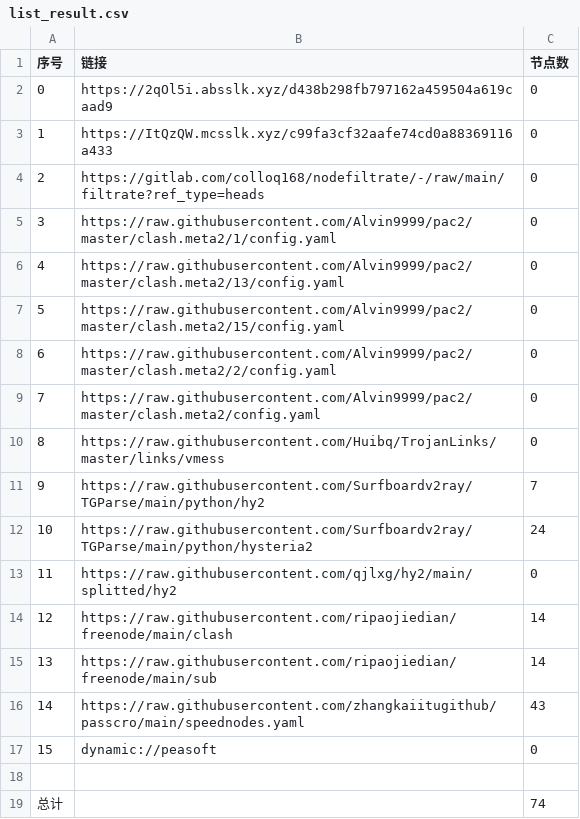
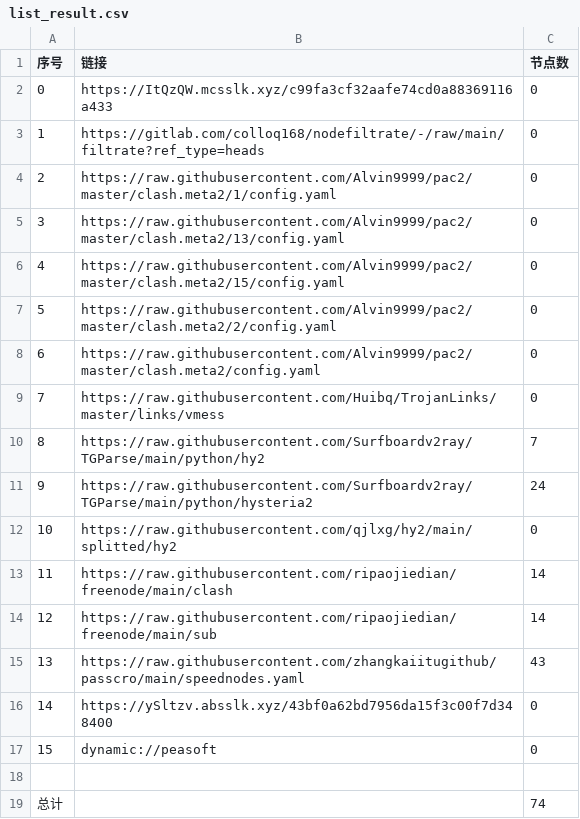
Before and after one commit to nowts71/NoMoreWalls, a CSV file: list_result.csv, drawn as a sheet; removed rows and columns are numbered as before the commit, all else as after; the diff names each change by its address in the sheet, - before the commit and + after, or states it on an @@ line.

```diff
--- a/list_result.csv
+++ b/list_result.csv
-row 2: 0 | https://2qOl5i.absslk.xyz/d438b298fb797162a459504a619caad9 | 0
@@ column A (序号) renumbered between rows 2 and 15 @@
+row 16: 14 | https://ySltzv.absslk.xyz/43bf0a62bd7956da15f3c00f7d348400 | 0
```
Also changed, not shown: 23 other files.
